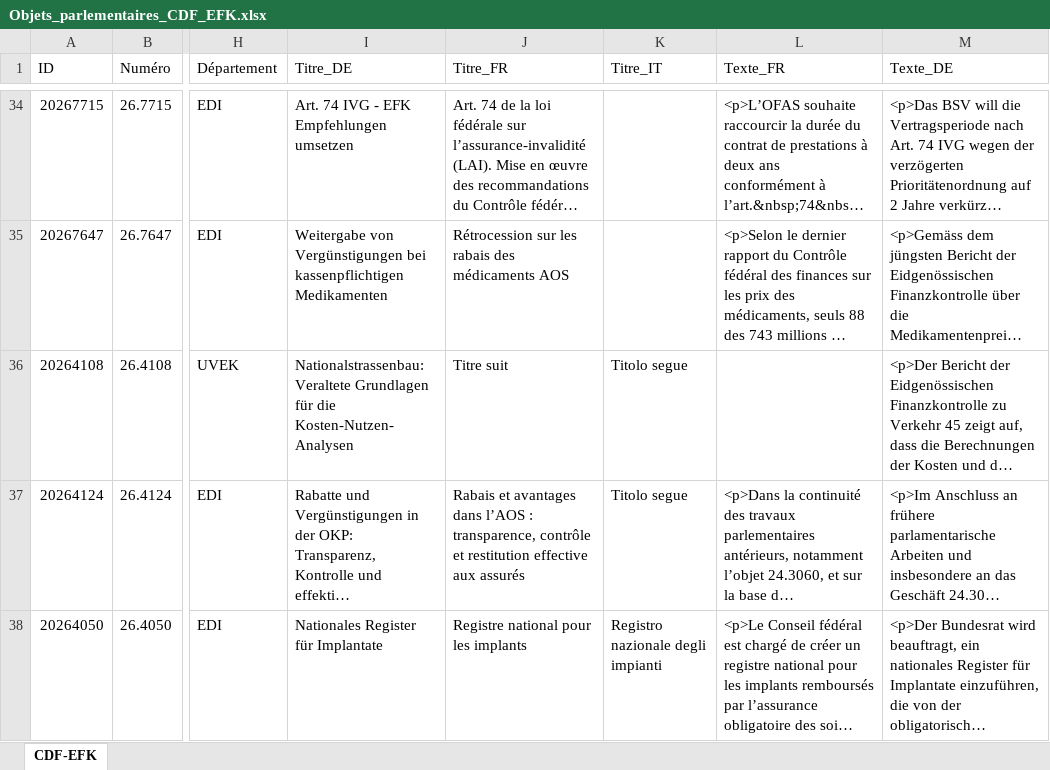
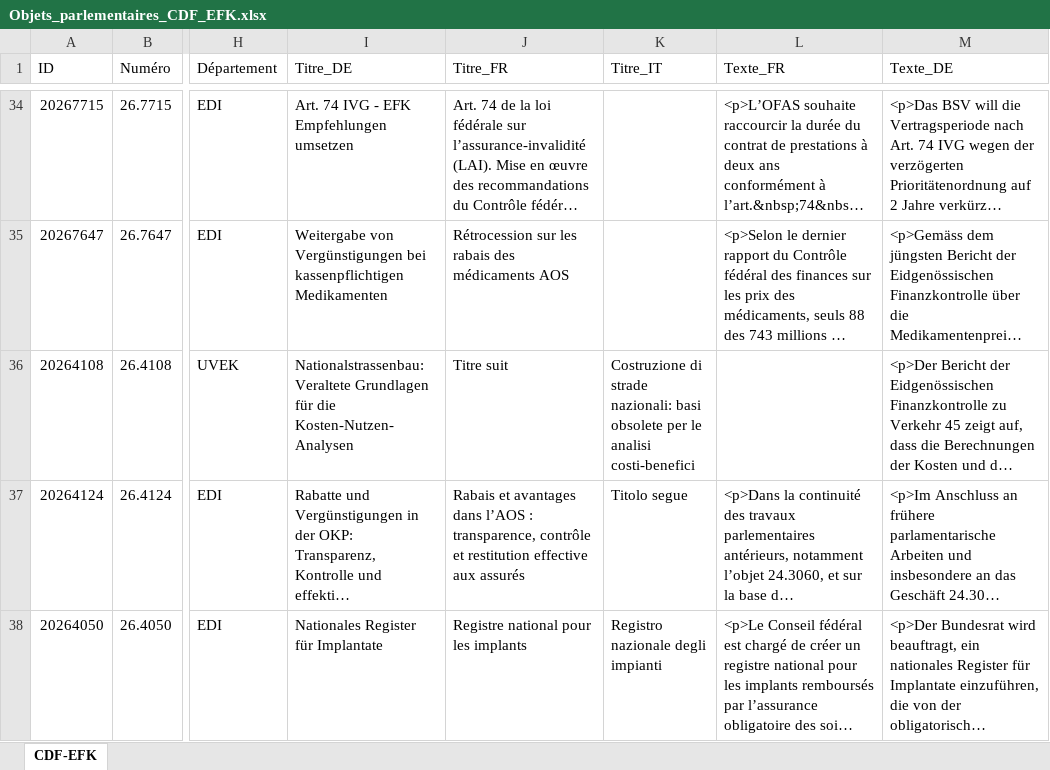
Before and after one commit to EFK-CDF-SFAO/Parlement, an Excel workbook: Objets_parlementaires_CDF_EFK.xlsx, sheet CDF-EFK, drawn as a sheet; only a part is shown, gaps mark what is left out; long unchanged cells end in …; values as stored, in another font and other column widths than the file's, no borders; table styles not drawn; the diff names each change by its address in the sheet, - before the commit and + after, or states it on an @@ line.

```diff
--- a/Objets_parlementaires_CDF_EFK.xlsx (sheet CDF-EFK)
+++ b/Objets_parlementaires_CDF_EFK.xlsx (sheet CDF-EFK)
-K36 (Titre_IT): Titolo segue
+K36 (Titre_IT): Costruzione di strade nazionali: basi obsolete per le analisi costi-benefici
```
Also changed, not shown: 1 other file.
